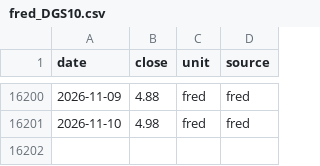
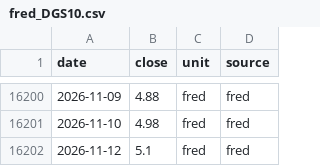
Before and after one commit to CertainAmount/mkviz-engine, a CSV file: data/series/fred_DGS10.csv, drawn as a sheet; only a part is shown, gaps mark what is left out; the diff names each change by its address in the sheet, - before the commit and + after, or states it on an @@ line.

```diff
--- a/data/series/fred_DGS10.csv
+++ b/data/series/fred_DGS10.csv
+row 16202: 2026-11-12 | 5.1 | fred | fred
```
Also changed, not shown: data/mortgage-rates-history/mortgage-gap-history.csv, data/series/fred_T10Y2Y.csv, 30 other files.
